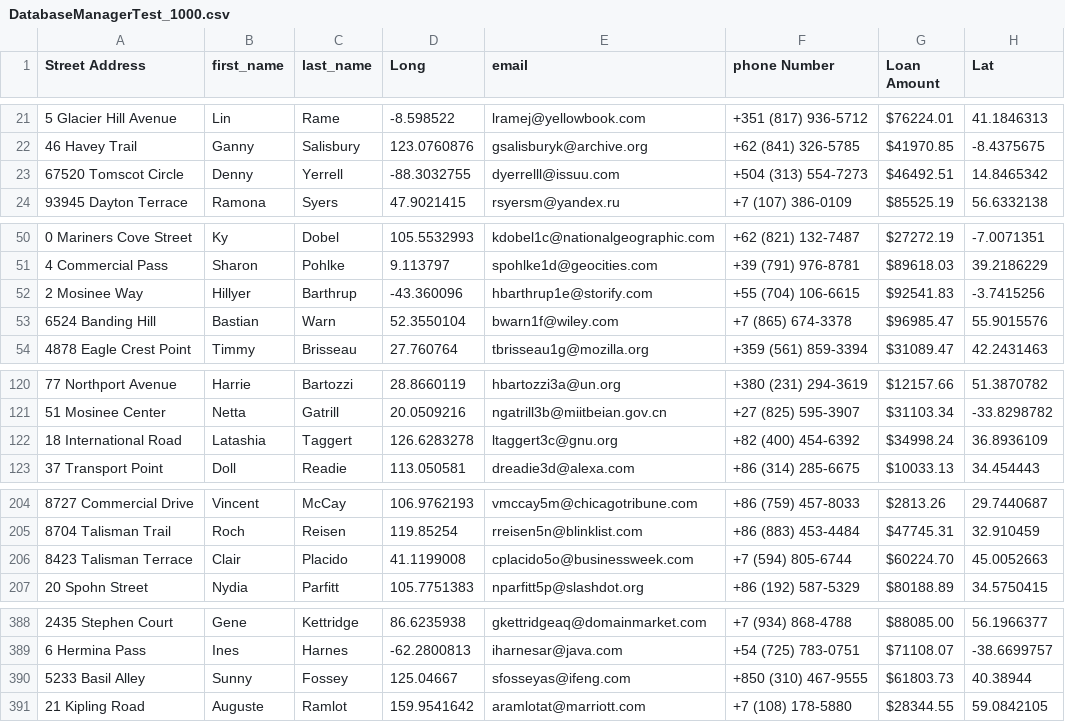
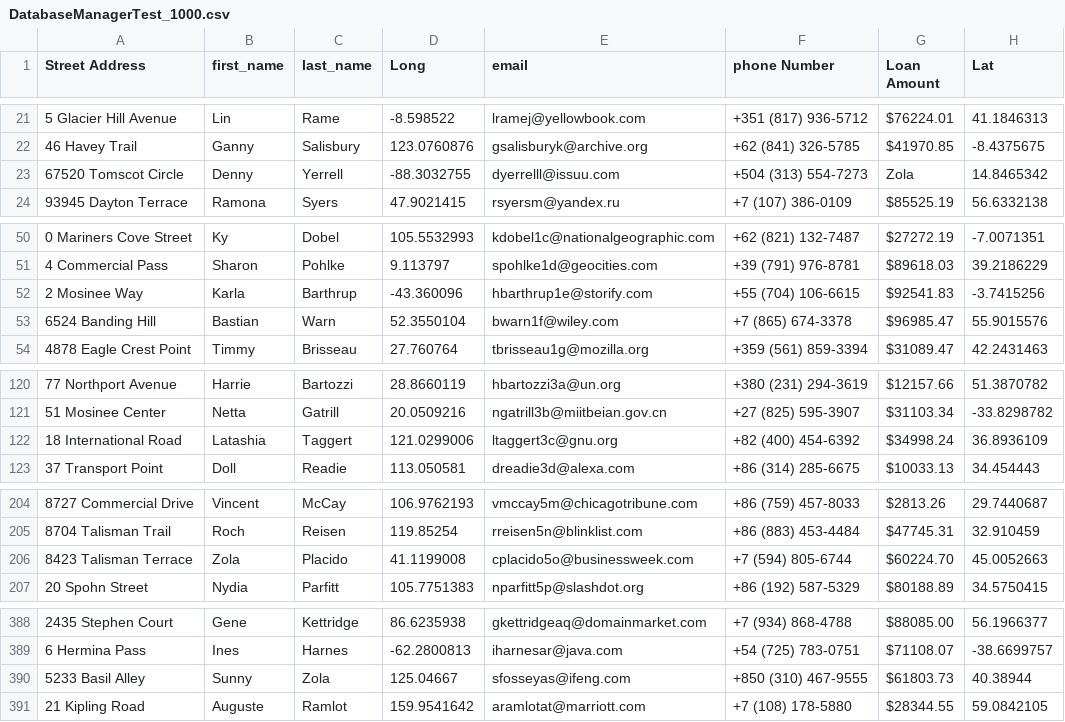
Before and after one commit to 2237montala/DirectMarketing_CMR, a CSV file: Test_Files/DatabaseManagerTest_1000.csv, drawn as a sheet; only a part is shown, gaps mark what is left out.

Commit message:
Changed to test search function

```diff
--- a/Test_Files/DatabaseManagerTest_1000.csv
+++ b/Test_Files/DatabaseManagerTest_1000.csv
@@ -22,3 +22,3 @@ Street Address,first_name,last_name,Long,email,phone Number,Loan Amount,Lat
 46 Havey Trail,Ganny,Salisbury,123.0760876,gsalisburyk@archive.org,+62 (841) 326-5785,$41970.85,-8.4375675
-67520 Tomscot Circle,Denny,Yerrell,-88.3032755,dyerrelll@issuu.com,+504 (313) 554-7273,$46492.51,14.8465342
+67520 Tomscot Circle,Denny,Yerrell,-88.3032755,dyerrelll@issuu.com,+504 (313) 554-7273,Zola,14.8465342
 93945 Dayton Terrace,Ramona,Syers,47.9021415,rsyersm@yandex.ru,+7 (107) 386-0109,$85525.19,56.6332138
@@ -51,3 +51,3 @@ Street Address,first_name,last_name,Long,email,phone Number,Loan Amount,Lat
 4 Commercial Pass,Sharon,Pohlke,9.113797,spohlke1d@geocities.com,+39 (791) 976-8781,$89618.03,39.2186229
-2 Mosinee Way,Hillyer,Barthrup,-43.360096,hbarthrup1e@storify.com,+55 (704) 106-6615,$92541.83,-3.7415256
+2 Mosinee Way,Karla,Barthrup,-43.360096,hbarthrup1e@storify.com,+55 (704) 106-6615,$92541.83,-3.7415256
 6524 Banding Hill,Bastian,Warn,52.3550104,bwarn1f@wiley.com,+7 (865) 674-3378,$96985.47,55.9015576
@@ -121,3 +121,3 @@ Street Address,first_name,last_name,Long,email,phone Number,Loan Amount,Lat
 51 Mosinee Center,Netta,Gatrill,20.0509216,ngatrill3b@miitbeian.gov.cn,+27 (825) 595-3907,$31103.34,-33.8298782
-18 International Road,Latashia,Taggert,126.6283278,ltaggert3c@gnu.org,+82 (400) 454-6392,$34998.24,36.8936109
+18 International Road,Latashia,Taggert,121.0299006,ltaggert3c@gnu.org,+82 (400) 454-6392,$34998.24,36.8936109
 37 Transport Point,Doll,Readie,113.050581,dreadie3d@alexa.com,+86 (314) 285-6675,$10033.13,34.454443
@@ -205,3 +205,3 @@ Street Address,first_name,last_name,Long,email,phone Number,Loan Amount,Lat
 8704 Talisman Trail,Roch,Reisen,119.85254,rreisen5n@blinklist.com,+86 (883) 453-4484,$47745.31,32.910459
-8423 Talisman Terrace,Clair,Placido,41.1199008,cplacido5o@businessweek.com,+7 (594) 805-6744,$60224.70,45.0052663
+8423 Talisman Terrace,Zola,Placido,41.1199008,cplacido5o@businessweek.com,+7 (594) 805-6744,$60224.70,45.0052663
 20 Spohn Street,Nydia,Parfitt,105.7751383,nparfitt5p@slashdot.org,+86 (192) 587-5329,$80188.89,34.5750415
@@ -389,3 +389,3 @@ Street Address,first_name,last_name,Long,email,phone Number,Loan Amount,Lat
 6 Hermina Pass,Ines,Harnes,-62.2800813,iharnesar@java.com,+54 (725) 783-0751,$71108.07,-38.6699757
-5233 Basil Alley,Sunny,Fossey,125.04667,sfosseyas@ifeng.com,+850 (310) 467-9555,$61803.73,40.38944
+5233 Basil Alley,Sunny,Zola,125.04667,sfosseyas@ifeng.com,+850 (310) 467-9555,$61803.73,40.38944
 21 Kipling Road,Auguste,Ramlot,159.9541642,aramlotat@marriott.com,+7 (108) 178-5880,$28344.55,59.0842105
```
